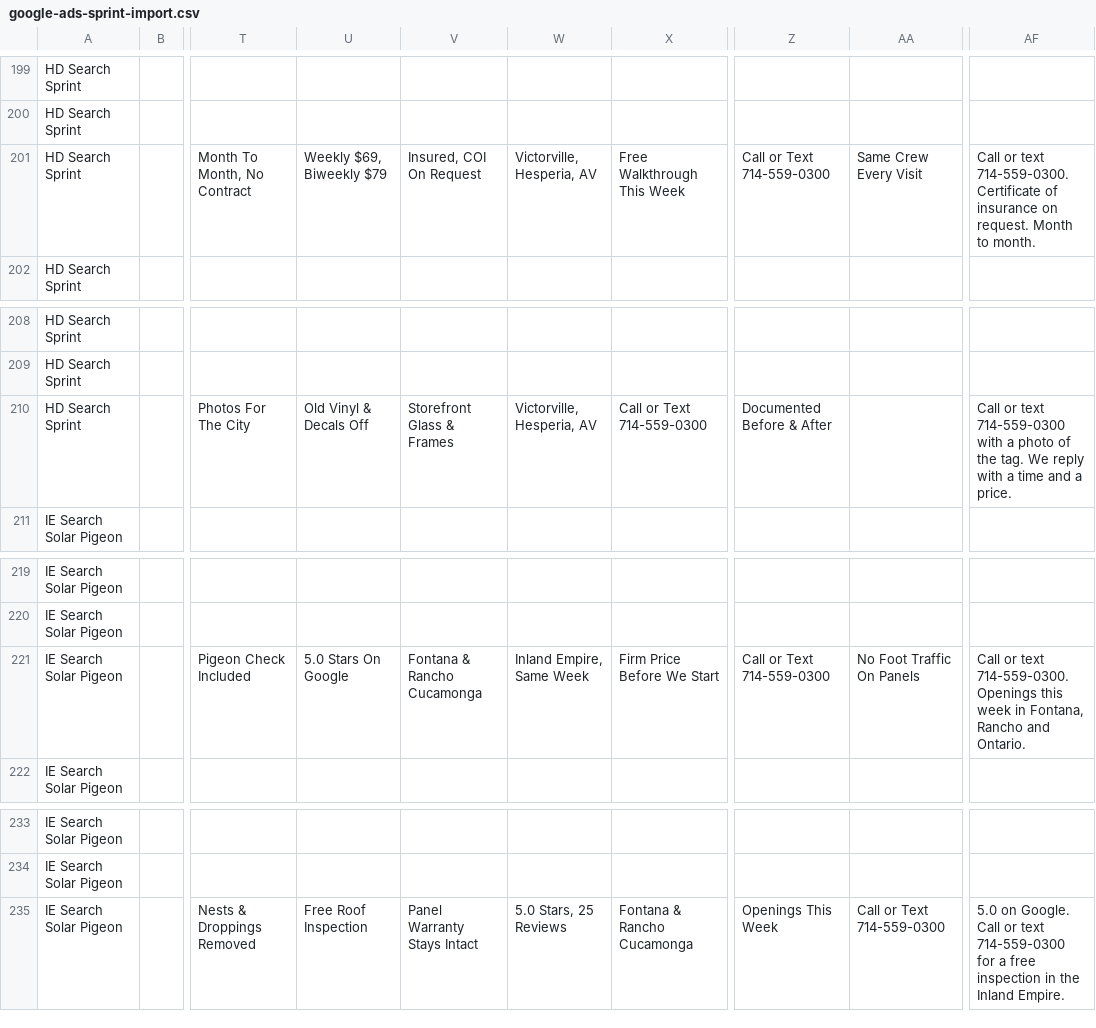
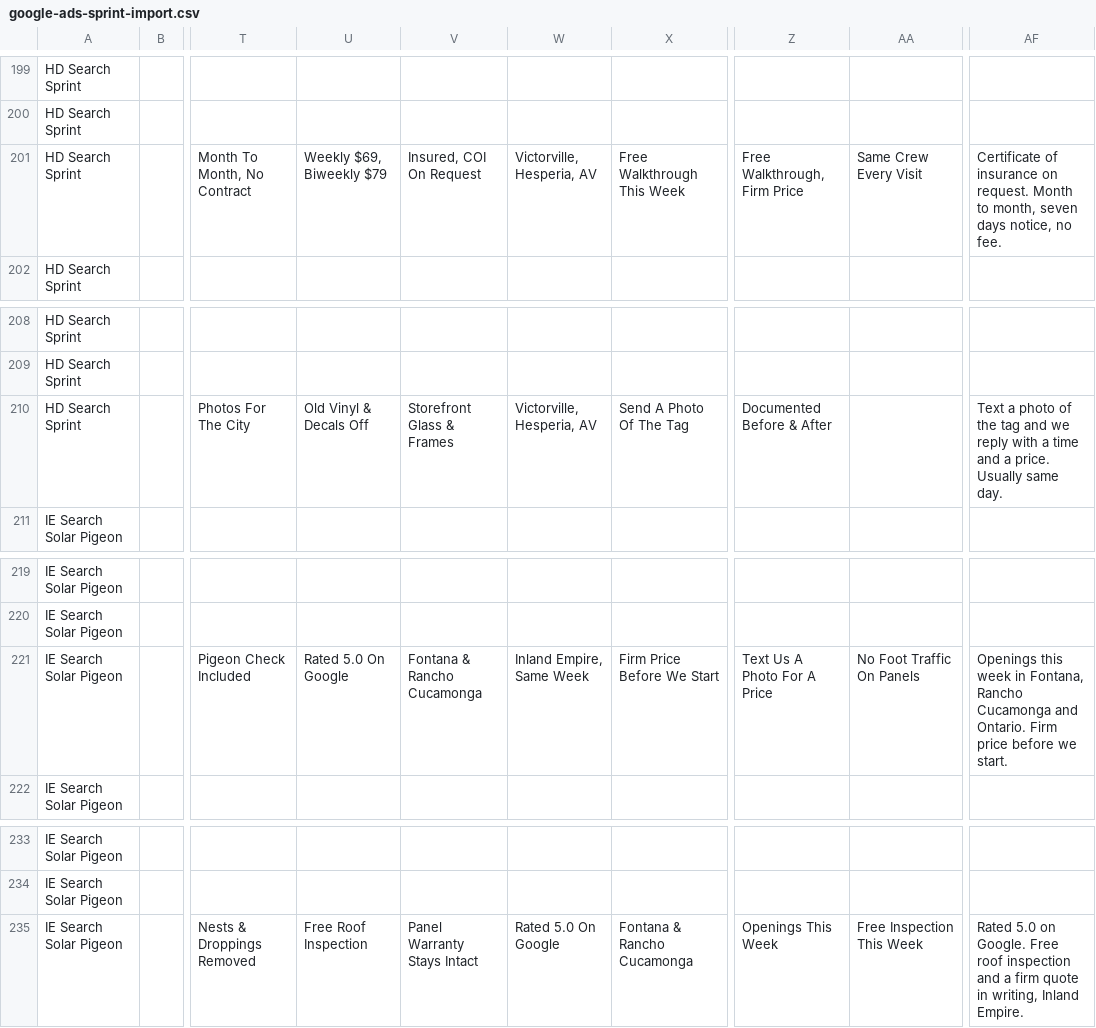
Before and after one commit to tonyswcl/tonys-window-cleaning-previewv2, a CSV file: tools/ads/google-ads-sprint-import.csv, drawn as a sheet; only a part is shown, gaps mark what is left out; the diff covers the shown part only; the diff names each change by its address in the sheet, - before the commit and + after, or states it on an @@ line.

```diff
--- a/tools/ads/google-ads-sprint-import.csv
+++ b/tools/ads/google-ads-sprint-import.csv
-Z201: Call or Text 714-559-0300
+Z201: Free Walkthrough, Firm Price
-AF201: Call or text 714-559-0300. Certificate of insurance on request. Month to month.
+AF201: Certificate of insurance on request. Month to month, seven days notice, no fee.
-X210: Call or Text 714-559-0300
+X210: Send A Photo Of The Tag
-AF210: Call or text 714-559-0300 with a photo of the tag. We reply with a time and a price.
+AF210: Text a photo of the tag and we reply with a time and a price. Usually same day.
-U221: 5.0 Stars On Google
+U221: Rated 5.0 On Google
-Z221: Call or Text 714-559-0300
+Z221: Text Us A Photo For A Price
-AF221: Call or text 714-559-0300. Openings this week in Fontana, Rancho and Ontario.
+AF221: Openings this week in Fontana, Rancho Cucamonga and Ontario. Firm price before we start.
-W235: 5.0 Stars, 25 Reviews
+W235: Rated 5.0 On Google
-AA235: Call or Text 714-559-0300
+AA235: Free Inspection This Week
-AF235: 5.0 on Google. Call or text 714-559-0300 for a free inspection in the Inland Empire.
+AF235: Rated 5.0 on Google. Free roof inspection and a firm quote in writing, Inland Empire.
```
Also changed, not shown: 16 edited cells elsewhere in this file, 1 other file.
